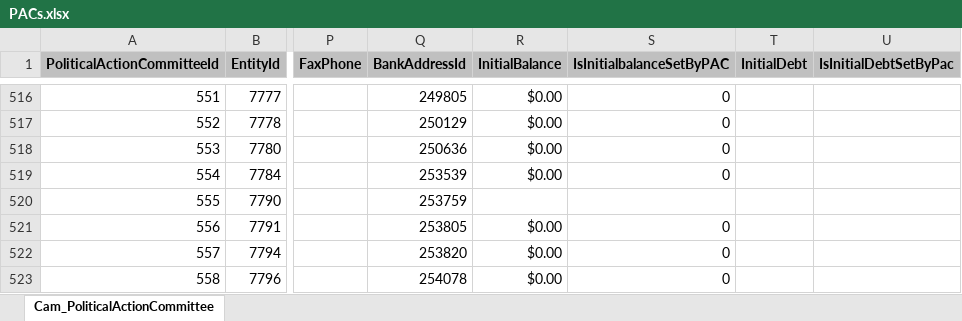
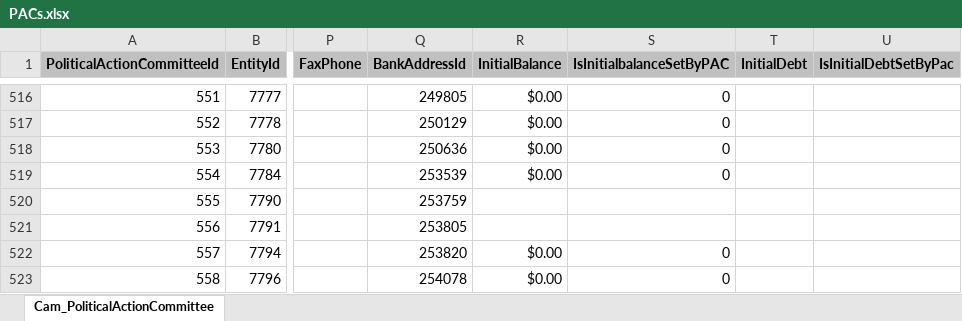
Before and after one commit to datamade/openness-project-nmid, an Excel workbook: data/PACs.xlsx, sheet Cam_PoliticalActionCommittee, drawn as a sheet; only a part is shown, gaps mark what is left out; values as stored, in another font and other column widths than the file's, no borders; the diff covers the shown part only; the diff names each change by its address in the sheet, - before the commit and + after, or states it on an @@ line.

```diff
--- a/data/PACs.xlsx (sheet Cam_PoliticalActionCommittee)
+++ b/data/PACs.xlsx (sheet Cam_PoliticalActionCommittee)
-R521 (InitialBalance): $0.00
+R521 (InitialBalance): (empty)
-S521 (IsInitialbalanceSetByPAC): 0
+S521 (IsInitialbalanceSetByPAC): (empty)
```
Also changed, not shown: 1 added row and 24 edited cells elsewhere in this sheet, data/Cam_Loan.xlsx, 4 other files.
